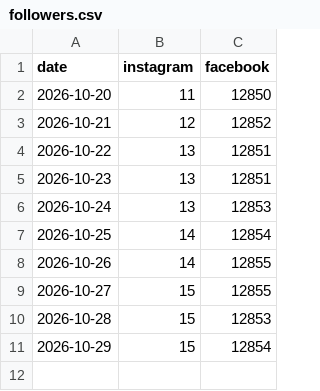
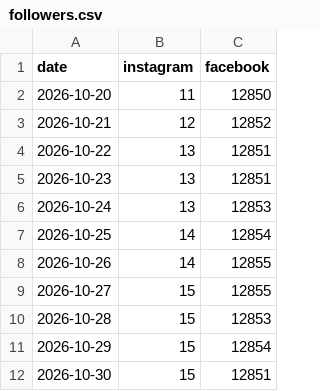
Before and after one commit to aliqatash-del/engiformula-social, a CSV file: data/followers.csv, drawn as a sheet.

```diff
--- a/data/followers.csv
+++ b/data/followers.csv
@@ -11 +11,2 @@ date,instagram,facebook
 2026-10-29,15,12854
+2026-10-30,15,12851
```
Also changed, not shown: data/post_metrics.csv.
